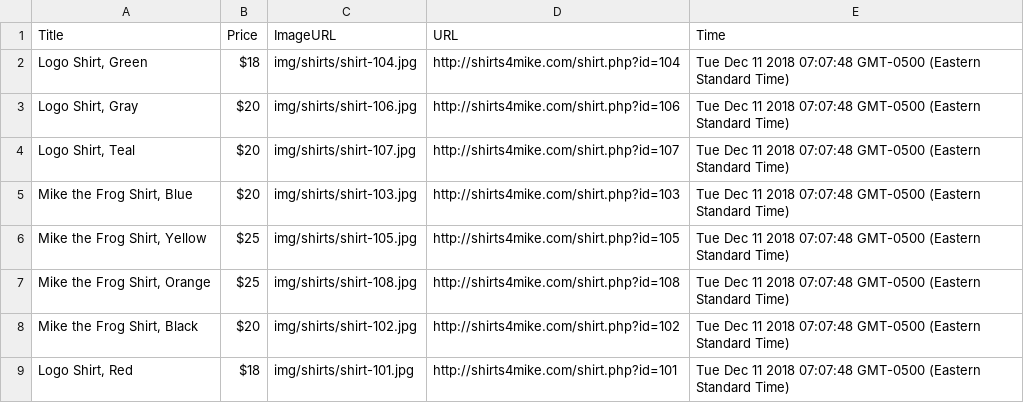
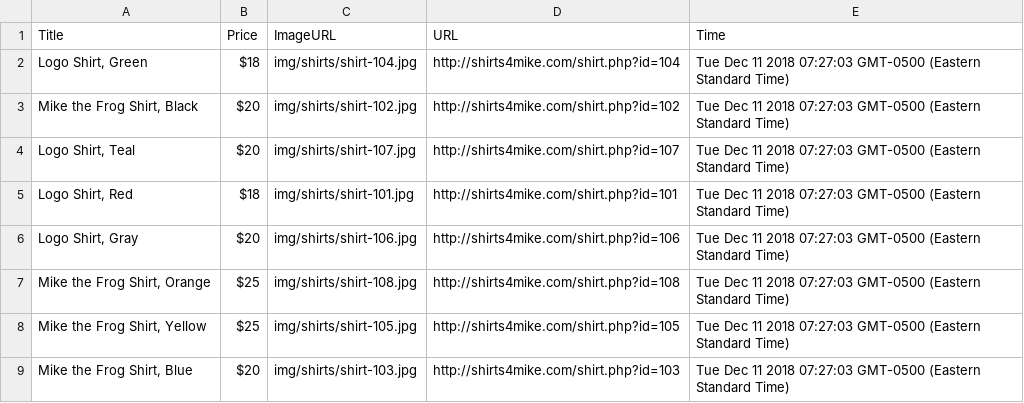
Before and after one commit to hub4jose/JavaScriptFullStack, a CSV file: Project VI/data/2018-11-12.csv, drawn as a sheet.

Commit message:
Content Scrapper Project

```diff
--- a/Project VI/data/2018-11-12.csv
+++ b/Project VI/data/2018-11-12.csv
@@ -1,9 +1,9 @@
 Title,Price,ImageURL,URL,Time
-"Logo Shirt, Green",$18,img/shirts/shirt-104.jpg,http://shirts4mike.com/shirt.php?id=104,Tue Dec 11 2018 07:07:48 GMT-0500 (Eastern Standard Time)
-"Logo Shirt, Gray",$20,img/shirts/shirt-106.jpg,http://shirts4mike.com/shirt.php?id=106,Tue Dec 11 2018 07:07:48 GMT-0500 (Eastern Standard Time)
-"Logo Shirt, Teal",$20,img/shirts/shirt-107.jpg,http://shirts4mike.com/shirt.php?id=107,Tue Dec 11 2018 07:07:48 GMT-0500 (Eastern Standard Time)
-"Mike the Frog Shirt, Blue",$20,img/shirts/shirt-103.jpg,http://shirts4mike.com/shirt.php?id=103,Tue Dec 11 2018 07:07:48 GMT-0500 (Eastern Standard Time)
-"Mike the Frog Shirt, Yellow",$25,img/shirts/shirt-105.jpg,http://shirts4mike.com/shirt.php?id=105,Tue Dec 11 2018 07:07:48 GMT-0500 (Eastern Standard Time)
-"Mike the Frog Shirt, Orange",$25,img/shirts/shirt-108.jpg,http://shirts4mike.com/shirt.php?id=108,Tue Dec 11 2018 07:07:48 GMT-0500 (Eastern Standard Time)
-"Mike the Frog Shirt, Black",$20,img/shirts/shirt-102.jpg,http://shirts4mike.com/shirt.php?id=102,Tue Dec 11 2018 07:07:48 GMT-0500 (Eastern Standard Time)
-"Logo Shirt, Red",$18,img/shirts/shirt-101.jpg,http://shirts4mike.com/shirt.php?id=101,Tue Dec 11 2018 07:07:48 GMT-0500 (Eastern Standard Time)
+"Logo Shirt, Green",$18,img/shirts/shirt-104.jpg,http://shirts4mike.com/shirt.php?id=104,Tue Dec 11 2018 07:27:03 GMT-0500 (Eastern Standard Time)
+"Mike the Frog Shirt, Black",$20,img/shirts/shirt-102.jpg,http://shirts4mike.com/shirt.php?id=102,Tue Dec 11 2018 07:27:03 GMT-0500 (Eastern Standard Time)
+"Logo Shirt, Teal",$20,img/shirts/shirt-107.jpg,http://shirts4mike.com/shirt.php?id=107,Tue Dec 11 2018 07:27:03 GMT-0500 (Eastern Standard Time)
+"Logo Shirt, Red",$18,img/shirts/shirt-101.jpg,http://shirts4mike.com/shirt.php?id=101,Tue Dec 11 2018 07:27:03 GMT-0500 (Eastern Standard Time)
+"Logo Shirt, Gray",$20,img/shirts/shirt-106.jpg,http://shirts4mike.com/shirt.php?id=106,Tue Dec 11 2018 07:27:03 GMT-0500 (Eastern Standard Time)
+"Mike the Frog Shirt, Orange",$25,img/shirts/shirt-108.jpg,http://shirts4mike.com/shirt.php?id=108,Tue Dec 11 2018 07:27:03 GMT-0500 (Eastern Standard Time)
+"Mike the Frog Shirt, Yellow",$25,img/shirts/shirt-105.jpg,http://shirts4mike.com/shirt.php?id=105,Tue Dec 11 2018 07:27:03 GMT-0500 (Eastern Standard Time)
+"Mike the Frog Shirt, Blue",$20,img/shirts/shirt-103.jpg,http://shirts4mike.com/shirt.php?id=103,Tue Dec 11 2018 07:27:03 GMT-0500 (Eastern Standard Time)
```
Also changed, not shown: 1 other file.
